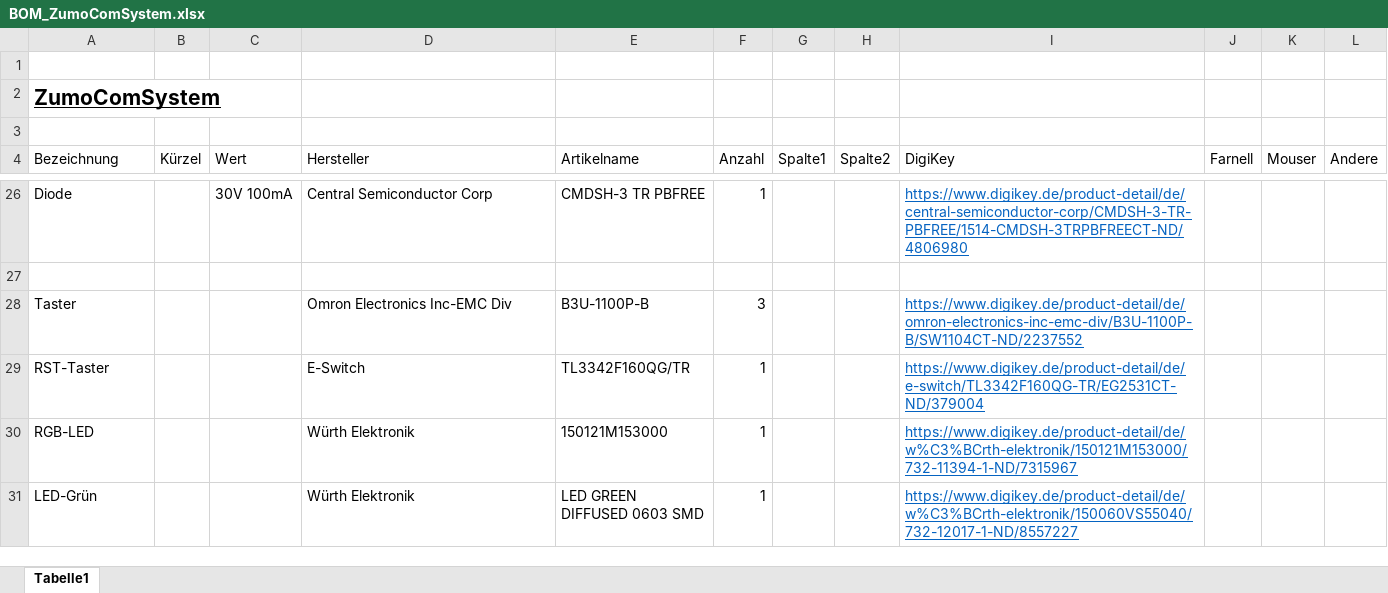
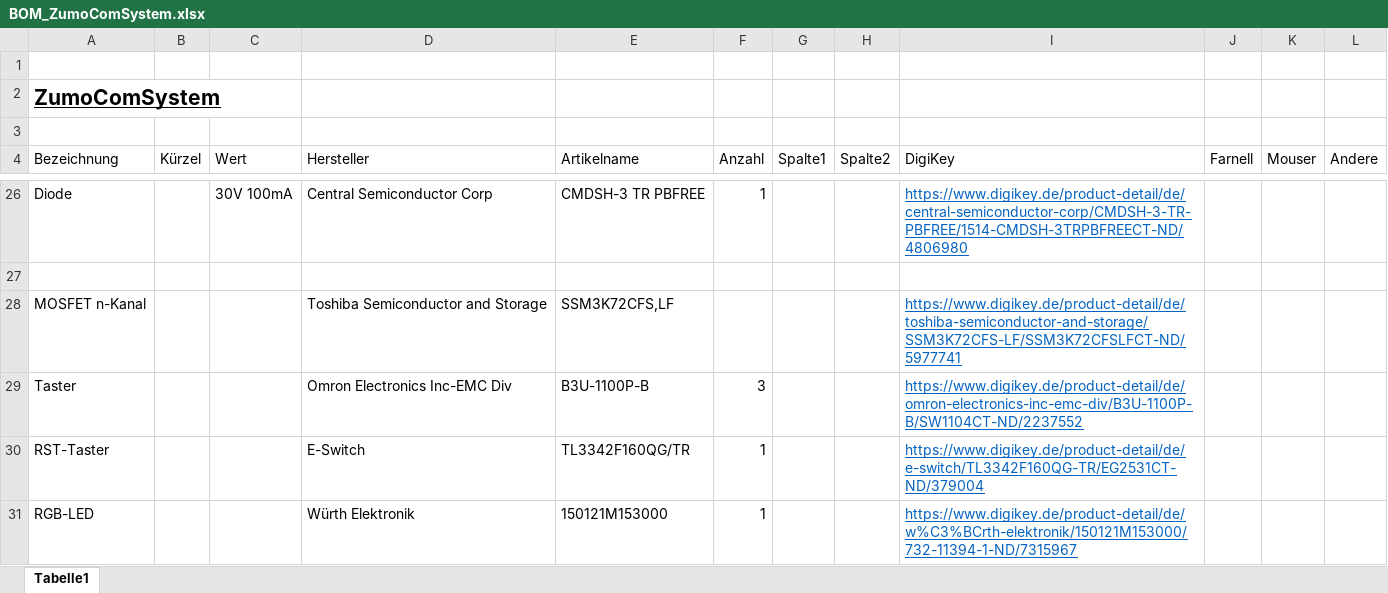
Before and after one commit to NewTec-GmbH/ZumoComSystem, an Excel workbook: Electronic/Production/BOM_ZumoComSystem.xlsx, sheet Tabelle1, drawn as a sheet; only a part is shown, gaps mark what is left out; the shorter side is filled out with more unchanged rows; values as stored, in another font and other column widths than the file's, no borders; table styles not drawn; the diff names each change by its address in the sheet, - before the commit and + after, or states it on an @@ line.

Commit message:
electronic: BOM: n-mosfet; SMD-pin correct position

```diff
--- a/Electronic/Production/BOM_ZumoComSystem.xlsx (sheet Tabelle1)
+++ b/Electronic/Production/BOM_ZumoComSystem.xlsx (sheet Tabelle1)
+row 28: MOSFET n-Kanal |  |  | Toshiba Semiconductor and Storage | SSM3K72CFS,LF |  |  |  | https://www.digikey.de/product-detail/de/toshiba-semiconductor-and-storage/SSM3K72CFS-LF/SSM3K72CFSLFCT-ND/5977741
```
Also changed, not shown: 19 other files.
